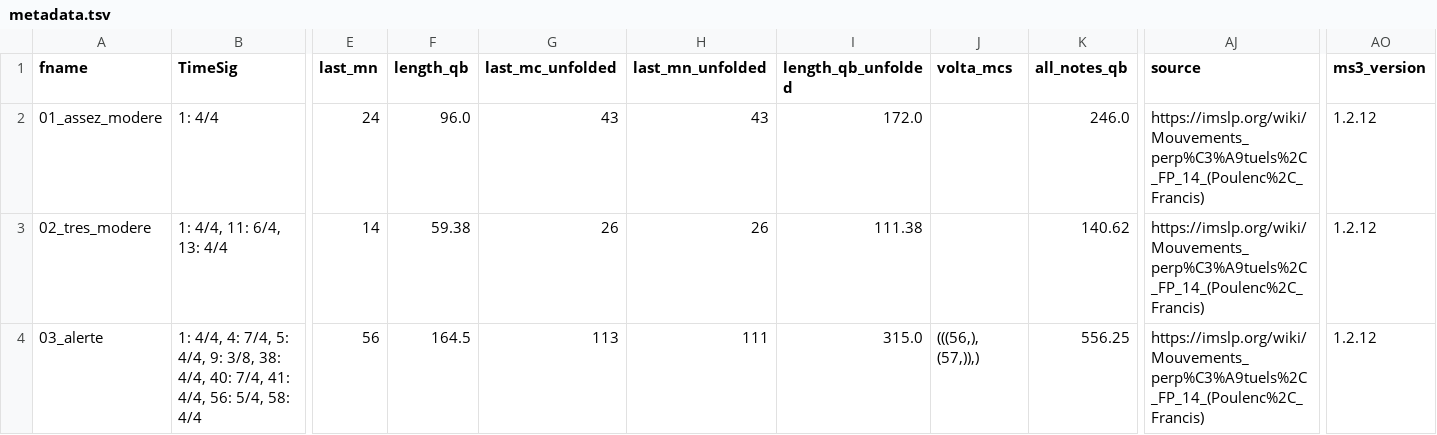
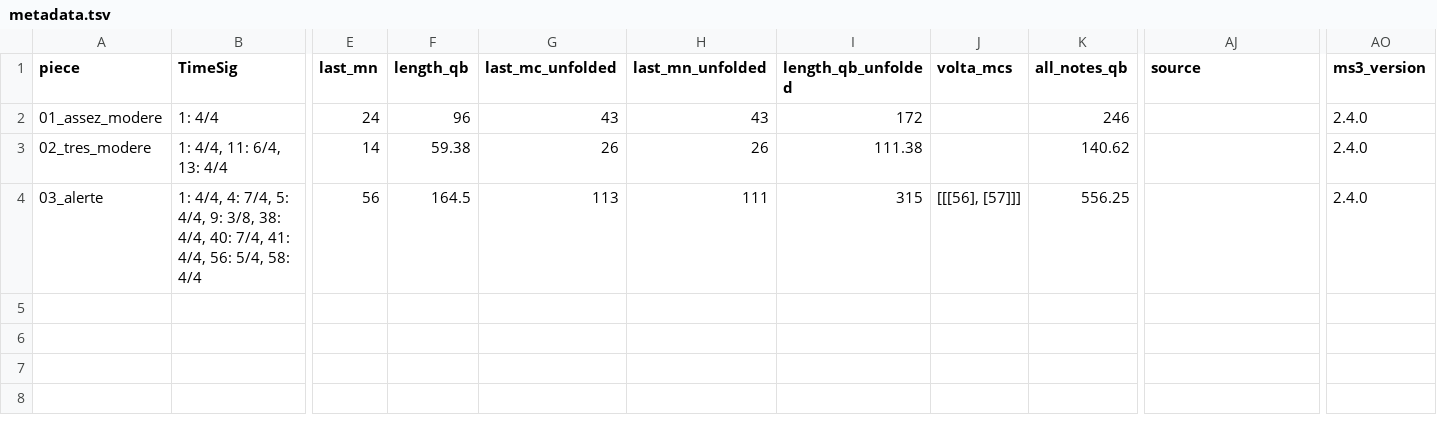
Before and after one commit to DCMLab/poulenc_mouvements_perpetuels, a TSV file: metadata.tsv, drawn as a sheet; only a part is shown, gaps mark what is left out; the diff names each change by its address in the sheet, - before the commit and + after, or states it on an @@ line.

Commit message:
source column was wrongly populated with imslp links

```diff
--- a/metadata.tsv
+++ b/metadata.tsv
-A1: fname
+A1: piece
-F2 (length_qb): 96.0
+F2 (length_qb): 96
-I2 (length_qb_unfolded): 172.0
+I2 (length_qb_unfolded): 172
-K2 (all_notes_qb): 246.0
+K2 (all_notes_qb): 246
-AJ2:AJ4 (source): https://imslp.org/wiki/Mouvements_perp%C3%A9tuels%2C_FP_14_(Poulenc%2C_Francis)
+AJ2:AJ4 (source): (empty)
-AO2:AO4 (ms3_version): 1.2.12
+AO2:AO4 (ms3_version): 2.4.0
-I4 (length_qb_unfolded): 315.0
+I4 (length_qb_unfolded): 315
-J4 (volta_mcs): (((56,), (57,)),)
+J4 (volta_mcs): [[[56], [57]]]
```
Also changed, not shown: 1 other file.
